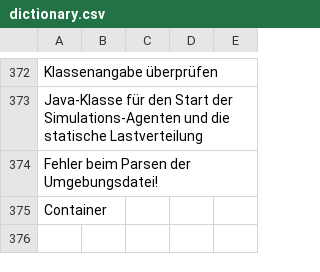
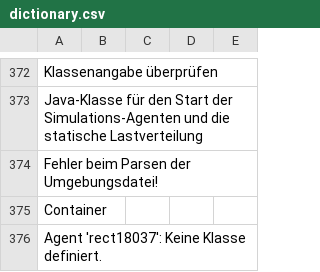
Before and after one commit to EnFlexIT/AgentWorkbench, a CSV file: properties/dictionary.csv, drawn as a sheet; only a part is shown, gaps mark what is left out.

```diff
--- a/properties/dictionary.csv
+++ b/properties/dictionary.csv
@@ -375 +375,2 @@ Fehler beim Parsen der Umgebungsdatei!;;;;
 Container;;;;
+Agent 'rect18037': Keine Klasse definiert.;;;;
```
Also changed, not shown: 4 other files.
